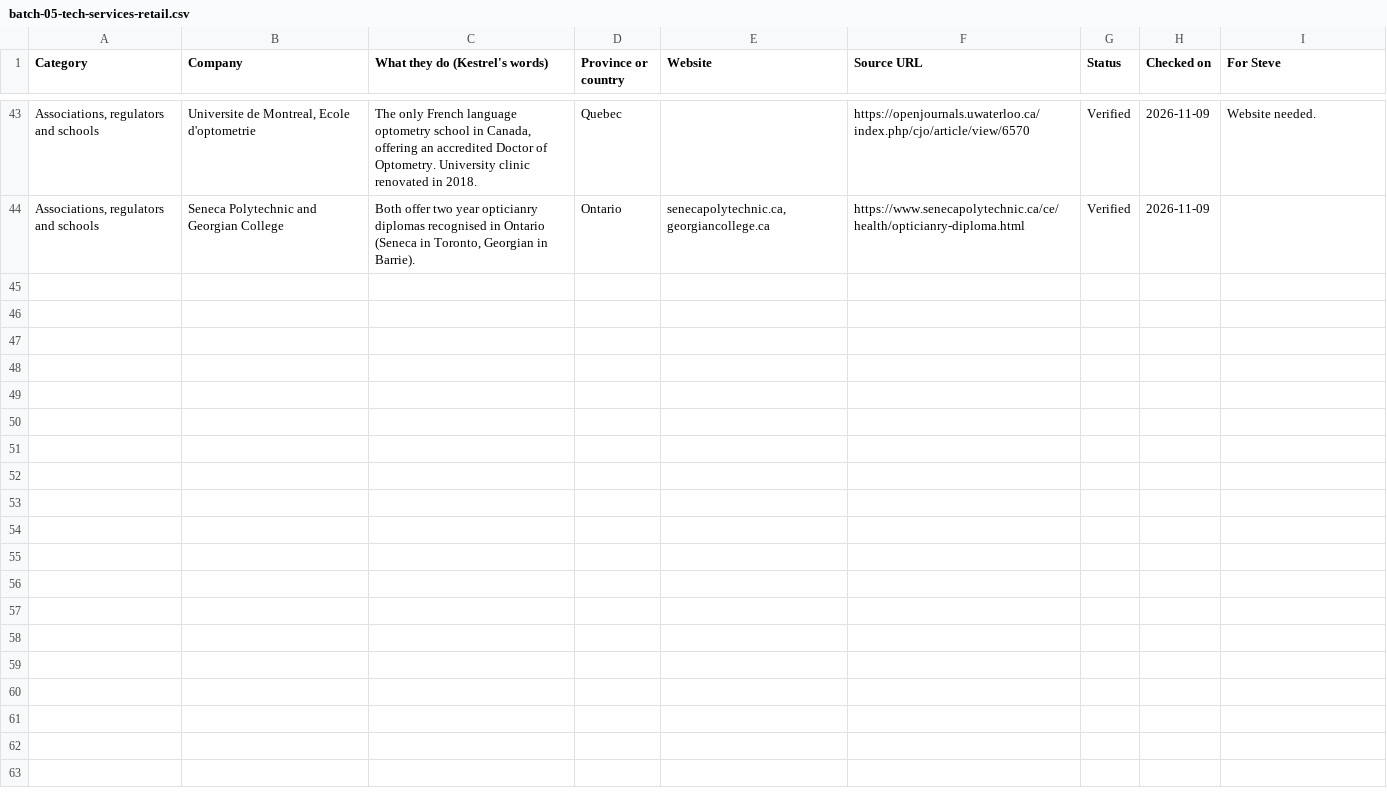
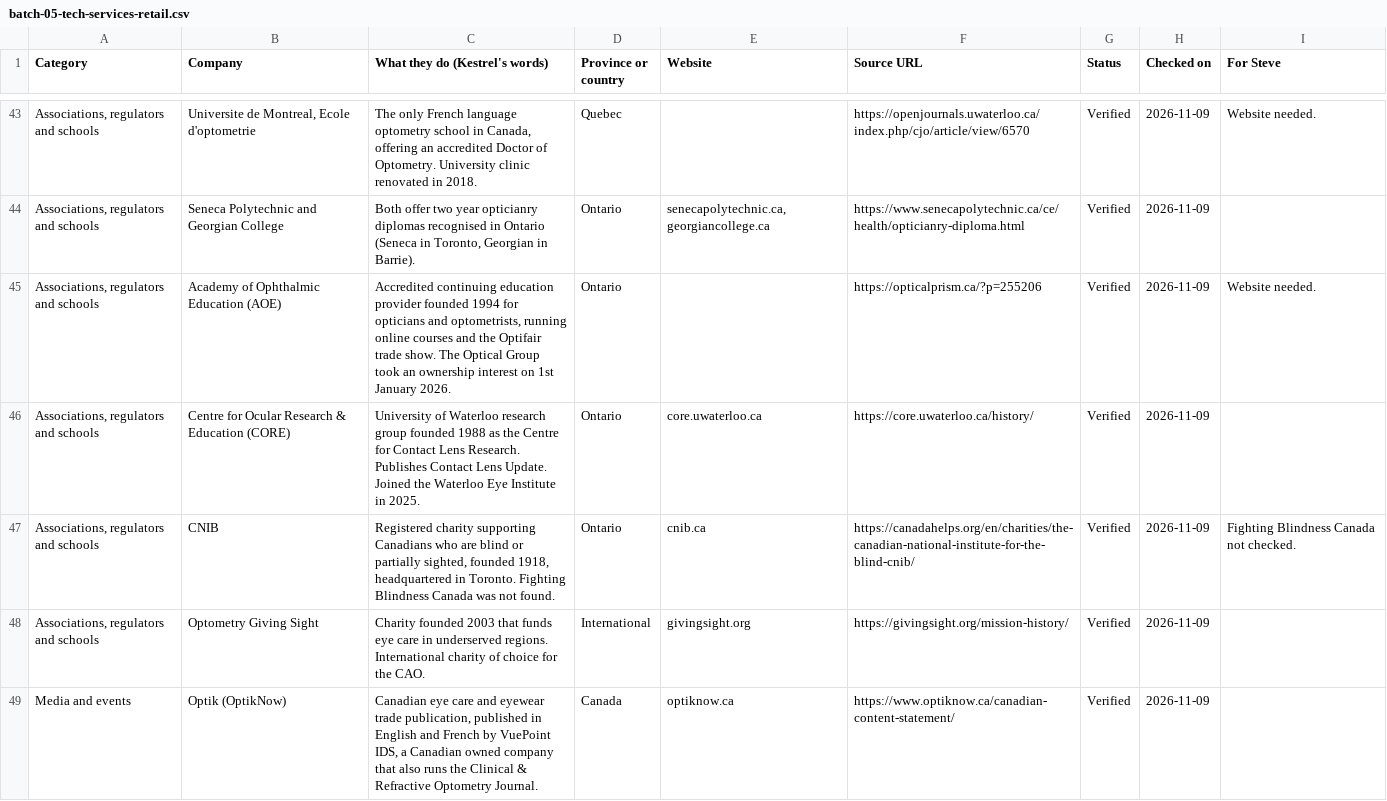
Before and after one commit to stevebsmith88-netizen/Kestrel, a CSV file: docs/marketing/directory-batches/batch-05-tech-services-retail.csv, drawn as a sheet; only a part is shown, gaps mark what is left out; the diff covers the shown part only; the diff names each change by its address in the sheet, - before the commit and + after, or states it on an @@ line.

```diff
--- a/docs/marketing/directory-batches/batch-05-tech-services-retail.csv
+++ b/docs/marketing/directory-batches/batch-05-tech-services-retail.csv
+row 45: Associations, regulators and schools | Academy of Ophthalmic Education (AOE) | Accredited continuing education provider founded 1994 for opticians and optometrists, running online courses and the Optifair trade show. The Optical Group took an ownership interest on 1st January 2026. | Ontario |  | https://opticalprism.ca/?p=255206 | Verified | 2026-11-09 | Website needed.
+row 46: Associations, regulators and schools | Centre for Ocular Research & Education (CORE) | University of Waterloo research group founded 1988 as the Centre for Contact Lens Research. Publishes Contact Lens Update. Joined the Waterloo Eye Institute in 2025. | Ontario | core.uwaterloo.ca | https://core.uwaterloo.ca/history/ | Verified | 2026-11-09
+row 47: Associations, regulators and schools | CNIB | Registered charity supporting Canadians who are blind or partially sighted, founded 1918, headquartered in Toronto. Fighting Blindness Canada was not found. | Ontario | cnib.ca | https://canadahelps.org/en/charities/the-canadian-national-institute-for-the-blind-cnib/ | Verified | 2026-11-09 | Fighting Blindness Canada not checked.
+row 48: Associations, regulators and schools | Optometry Giving Sight | Charity founded 2003 that funds eye care in underserved regions. International charity of choice for the CAO. | International | givingsight.org | https://givingsight.org/mission-history/ | Verified | 2026-11-09
+row 49: Media and events | Optik (OptikNow) | Canadian eye care and eyewear trade publication, published in English and French by VuePoint IDS, a Canadian owned company that also runs the Clinical & Refractive Optometry Journal. | Canada | optiknow.ca | https://www.optiknow.ca/canadian-content-statement/ | Verified | 2026-11-09
```
Also changed, not shown: 5 added rows elsewhere in this file.
